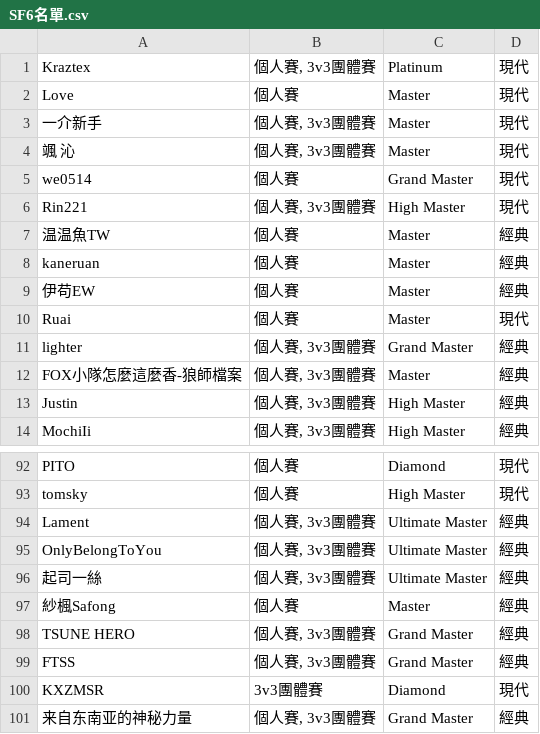
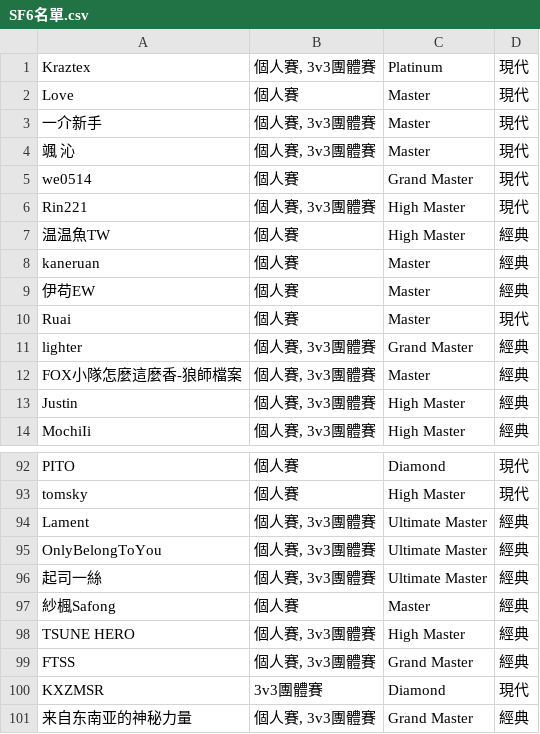
Before and after one commit to nollynokovis/nolly-birthday-2026, a CSV file: data/SF6名單.csv, drawn as a sheet; only a part is shown, gaps mark what is left out.

```diff
--- a/data/SF6名單.csv
+++ b/data/SF6名單.csv
@@ -6,3 +6,3 @@ we0514,個人賽,Grand Master,現代
 Rin221,"個人賽, 3v3團體賽",High Master,現代
-温温魚TW,個人賽,Master,經典
+温温魚TW,個人賽,High Master,經典
 kaneruan,個人賽,Master,經典
@@ -97,3 +97,3 @@ OnlyBelongToYou,"個人賽, 3v3團體賽",Ultimate Master,經典
 紗楓Safong,個人賽,Master,經典
-TSUNE HERO,"個人賽, 3v3團體賽",Grand Master,經典
+TSUNE HERO,"個人賽, 3v3團體賽",High Master,經典
 FTSS,"個人賽, 3v3團體賽",Grand Master,經典
```
Also changed, not shown: data/VALORANT參賽隊伍.csv, 1 other file.
